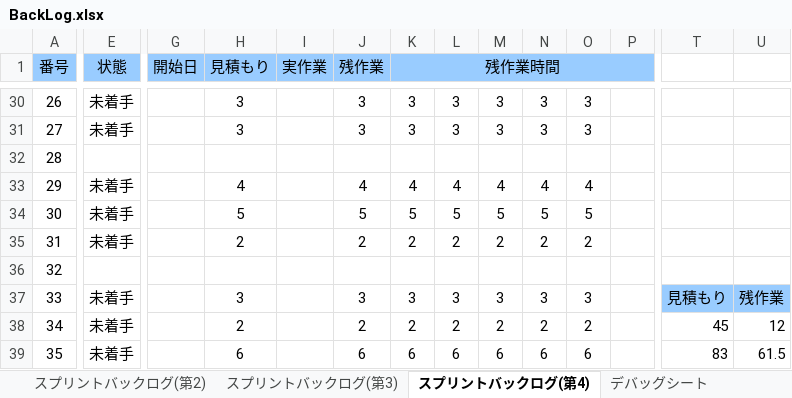
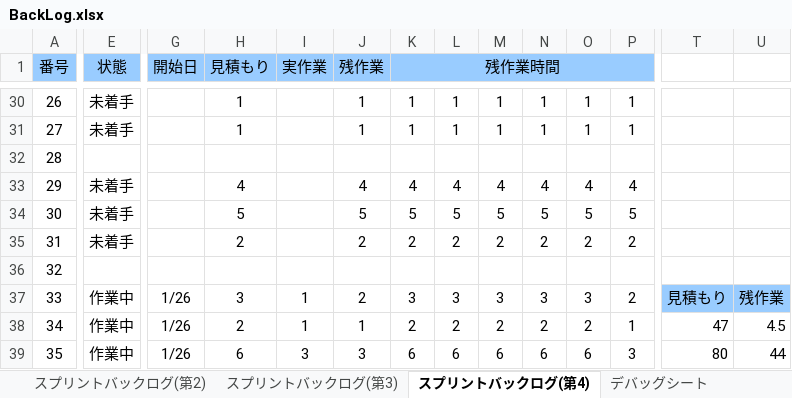
Before and after one commit to TaigaMizunuma/FreewheelExciter, an Excel workbook: Godlibrary/BackLog.xlsx, sheet スプリントバックログ(第4), drawn as a sheet; only a part is shown, gaps mark what is left out; values as stored, in another font and other column widths than the file's, no borders; charts and pictures and conditional formats not drawn; the diff covers the shown part only; the diff names each change by its address in the sheet, - before the commit and + after, or states it on an @@ line.

```diff
--- a/Godlibrary/BackLog.xlsx (sheet スプリントバックログ(第4))
+++ b/Godlibrary/BackLog.xlsx (sheet スプリントバックログ(第4))
-H30:H31 (見積もり): 3
+H30:H31 (見積もり): 1
-J30:J31 (残作業): 3
+J30:J31 (残作業): 1
-K30:K31 (残作業時間): 3
+K30:K31 (残作業時間): 1
-L30:L31: 3
+L30:L31: 1
-M30:M31: 3
+M30:M31: 1
-N30:N31: 3
+N30:N31: 1
-O30:O31: 3
+O30:O31: 1
-P30:P31: (empty)
+P30:P31: 1
-P33: (empty)
+P33: 4
-P34: (empty)
+P34: 5
-P35: (empty)
+P35: 2
-E37:E39 (状態): 未着手
+E37:E39 (状態): 作業中
-G37:G39 (開始日): (empty)
+G37:G39 (開始日): 1/26
-I37:I38 (実作業): (empty)
+I37:I38 (実作業): 1
-J37 (残作業): 3
+J37 (残作業): 2
-P37: (empty)
+P37: 2
-J38 (残作業): 2
+J38 (残作業): 1
-P38: (empty)
+P38: 1
-T38: 45
+T38: 47
-U38: 12
+U38: 4.5
-I39 (実作業): (empty)
+I39 (実作業): 3
-J39 (残作業): 6
+J39 (残作業): 3
-P39: (empty)
+P39: 3
-T39: 83
+T39: 80
-U39: 61.5
+U39: 44
```
Also changed, not shown: 2 added rows, 2 removed rows and 323 edited cells elsewhere in this sheet, charts or pictures, Assets/End/resource/data_resource.xlsx, 1 other file.
